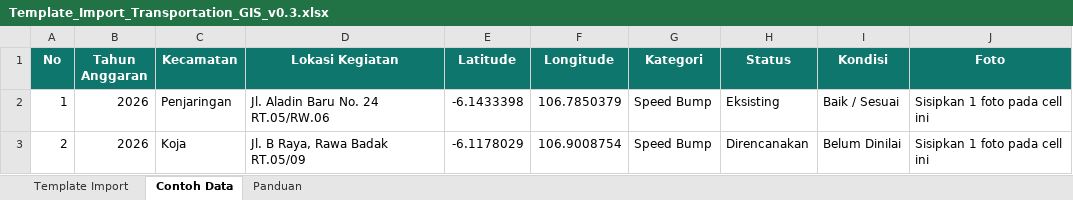
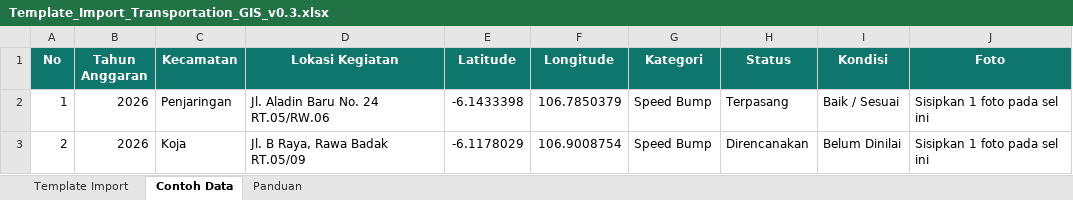
Before and after one commit to yogifirdausdev/transportation-gis-web, an Excel workbook: public/templates/Template_Import_Transportation_GIS_v0.3.xlsx, sheet Contoh Data, drawn as a sheet; values as stored, in another font and other column widths than the file's, no borders; the diff names each change by its address in the sheet, - before the commit and + after, or states it on an @@ line.

Commit message:
feat: refine public map visibility and Indonesian UI
- Restrict fiscal year visibility and filtering to authenticated users
- Rename Existing status to Terpasang across the UI
- Add location details to public marker popups
- Add visual category icon picker and dedicated Speed Bump icon
- Rename app to Peta Perlengkapan Jalan
- Localize the main interface to Bahasa Indonesia
- Update Excel import template while preserving legacy import compatibility

```diff
--- a/public/templates/Template_Import_Transportation_GIS_v0.3.xlsx (sheet Contoh Data)
+++ b/public/templates/Template_Import_Transportation_GIS_v0.3.xlsx (sheet Contoh Data)
-H2 (Status): Eksisting
+H2 (Status): Terpasang
-J2:J3 (Foto): Sisipkan 1 foto pada cell ini
+J2:J3 (Foto): Sisipkan 1 foto pada sel ini
```
Also changed, not shown: sheet Panduan, 30 other files.
